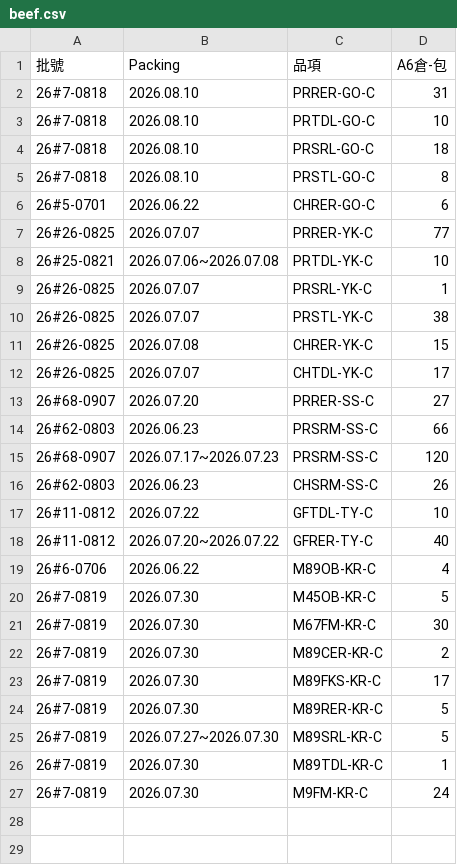
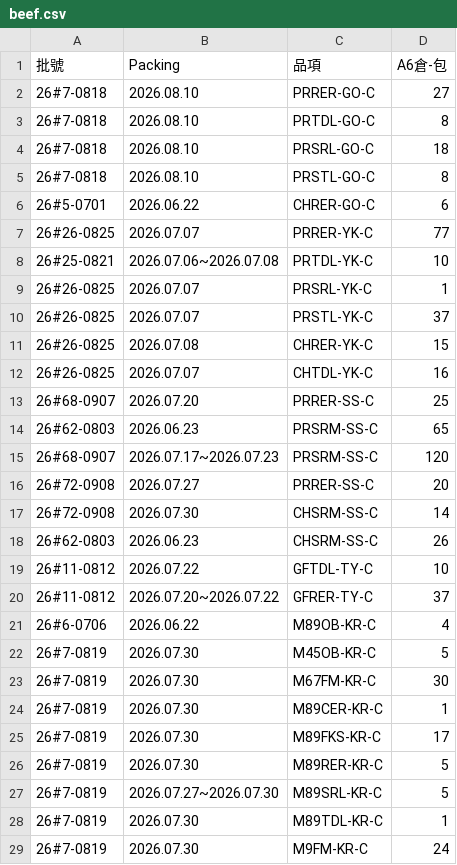
Before and after one commit to mingfonglpg-bit/-, a CSV file: beef.csv, drawn as a sheet.

```diff
--- a/beef.csv
+++ b/beef.csv
@@ -1,4 +1,4 @@
 批號,Packing,品項,A6倉-包
-26#7-0818,2026.08.10,PRRER-GO-C,31
-26#7-0818,2026.08.10,PRTDL-GO-C,10
+26#7-0818,2026.08.10,PRRER-GO-C,27
+26#7-0818,2026.08.10,PRTDL-GO-C,8
 26#7-0818,2026.08.10,PRSRL-GO-C,18
@@ -9,11 +9,13 @@
 26#26-0825,2026.07.07,PRSRL-YK-C,1
-26#26-0825,2026.07.07,PRSTL-YK-C,38
+26#26-0825,2026.07.07,PRSTL-YK-C,37
 26#26-0825,2026.07.08,CHRER-YK-C,15
-26#26-0825,2026.07.07,CHTDL-YK-C,17
-26#68-0907,2026.07.20,PRRER-SS-C,27
-26#62-0803,2026.06.23,PRSRM-SS-C,66
+26#26-0825,2026.07.07,CHTDL-YK-C,16
+26#68-0907,2026.07.20,PRRER-SS-C,25
+26#62-0803,2026.06.23,PRSRM-SS-C,65
 26#68-0907,2026.07.17~2026.07.23,PRSRM-SS-C,120
+26#72-0908,2026.07.27,PRRER-SS-C,20
+26#72-0908,2026.07.30,CHSRM-SS-C,14
 26#62-0803,2026.06.23,CHSRM-SS-C,26
 26#11-0812,2026.07.22,GFTDL-TY-C,10
-26#11-0812,2026.07.20~2026.07.22,GFRER-TY-C,40
+26#11-0812,2026.07.20~2026.07.22,GFRER-TY-C,37
 26#6-0706,2026.06.22,M89OB-KR-C,4
@@ -21,3 +23,3 @@
 26#7-0819,2026.07.30,M67FM-KR-C,30
-26#7-0819,2026.07.30,M89CER-KR-C,2
+26#7-0819,2026.07.30,M89CER-KR-C,1
 26#7-0819,2026.07.30,M89FKS-KR-C,17
```
